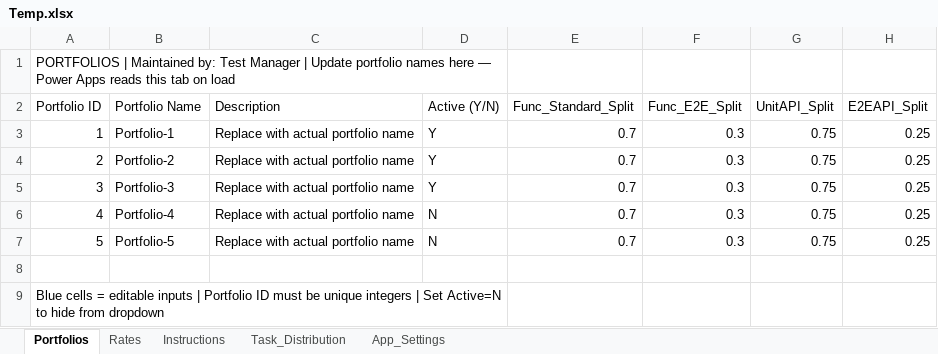
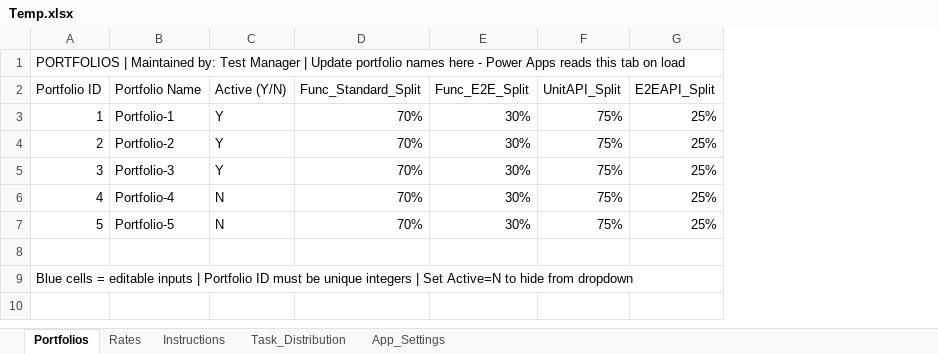
Before and after one commit to nachiketvs/PowerApps, an Excel workbook: Temp.xlsx, sheet Portfolios, drawn as a sheet; values as stored, in another font and other column widths than the file's, no cell formats; table styles not drawn; removed rows and columns are numbered as before the commit, all else as after; the diff names each change by its address in the sheet, - before the commit and + after, or states it on an @@ line.

```diff
--- a/Temp.xlsx (sheet Portfolios)
+++ b/Temp.xlsx (sheet Portfolios)
-column C (Description), rows 3-7: all Replace with actual portfolio name
-A1 (Portfolio ID): …names here — Power Apps…
+A1 (Portfolio ID): …names here - Power Apps…
-A1:D1 merged
+A1:G1 merged
-D3:D7 (Func_Standard_Split): 0.7
+D3:D7 (Func_Standard_Split): 70%
-E3:E7 (Func_E2E_Split): 0.3
+E3:E7 (Func_E2E_Split): 30%
-F3:F7 (UnitAPI_Split): 0.75
+F3:F7 (UnitAPI_Split): 75%
-G3:G7 (E2EAPI_Split): 0.25
+G3:G7 (E2EAPI_Split): 25%
-A9:D9 merged
+A9:G9 merged
```
Also changed, not shown: sheet Rates, sheet Task_Distribution, sheet App_Settings, sheet Instructions, cell formats, 1 other file.
